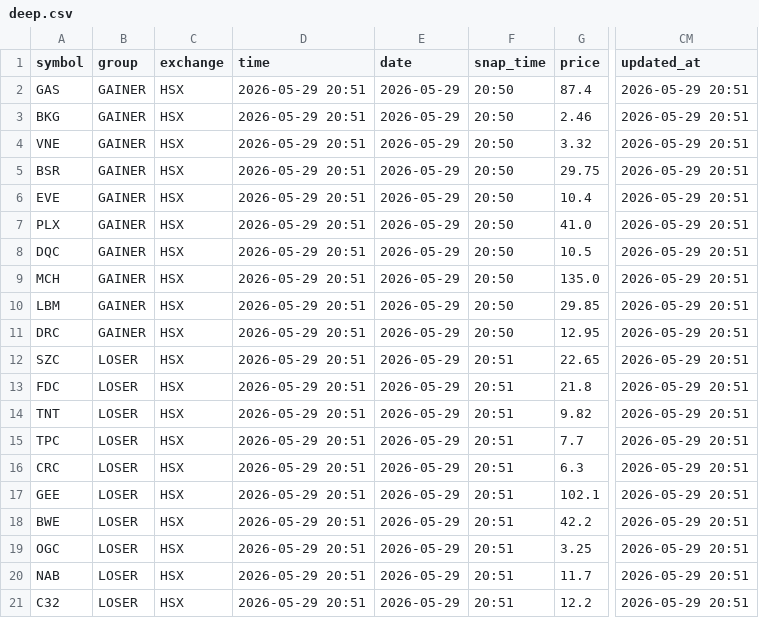
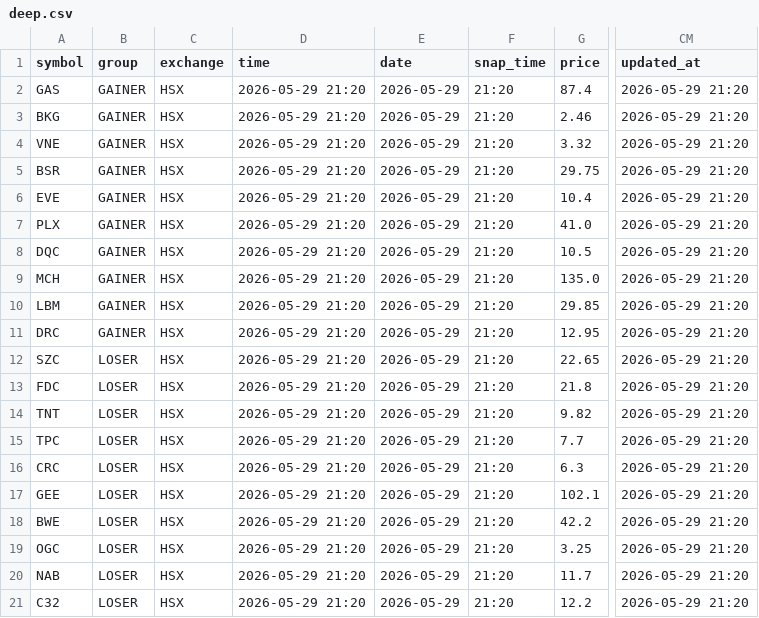
Before and after one commit to vn99instrumental-web/vnstock-cron-v2.0, a CSV file: output/deep.csv, drawn as a sheet; only a part is shown, gaps mark what is left out; the diff names each change by its address in the sheet, - before the commit and + after, or states it on an @@ line.

```diff
--- a/output/deep.csv
+++ b/output/deep.csv
-D2:D21 (time): 2026-05-29 20:51
+D2:D21 (time): 2026-05-29 21:20
-F2:F11 (snap_time): 20:50
+F2:F11 (snap_time): 21:20
-CM2:CM21 (updated_at): 2026-05-29 20:51
+CM2:CM21 (updated_at): 2026-05-29 21:20
-F12:F21 (snap_time): 20:51
+F12:F21 (snap_time): 21:20
```
Also changed, not shown: output/ranking.csv, output/signals.csv, 5 other files.
